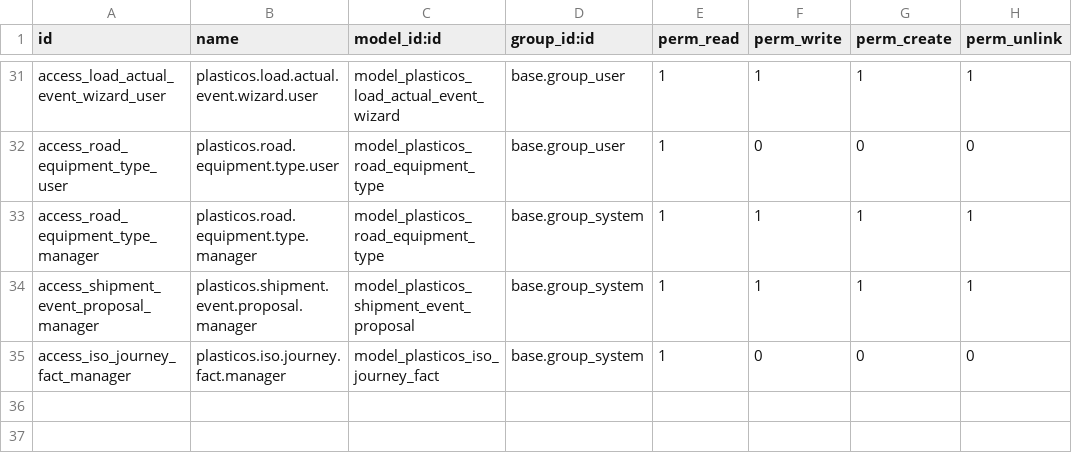
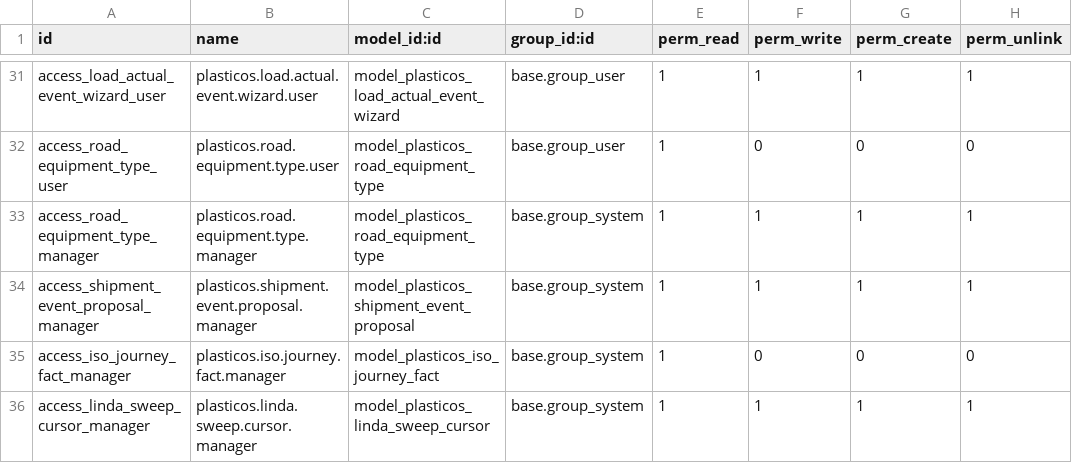
Before and after one commit to cryptoxdog/IB-Odoo_19, a CSV file: plasticos_logistics/security/ir.model.access.csv, drawn as a sheet; only a part is shown, gaps mark what is left out; the diff names each change by its address in the sheet, - before the commit and + after, or states it on an @@ line.

```diff
--- a/plasticos_logistics/security/ir.model.access.csv
+++ b/plasticos_logistics/security/ir.model.access.csv
+row 36: access_linda_sweep_cursor_manager | plasticos.linda.sweep.cursor.manager | model_plasticos_linda_sweep_cursor | base.group_system | 1 | 1 | 1 | 1
```
Also changed, not shown: 12 other files.
